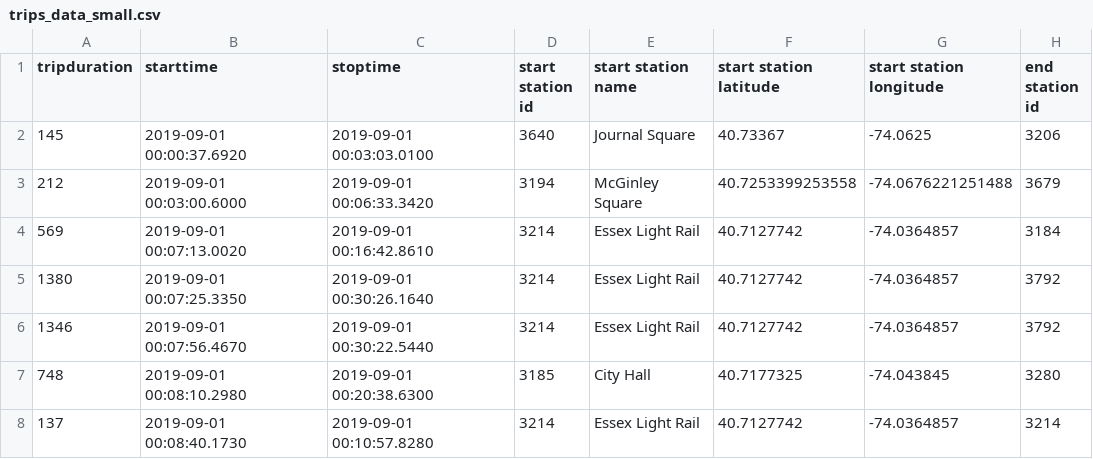
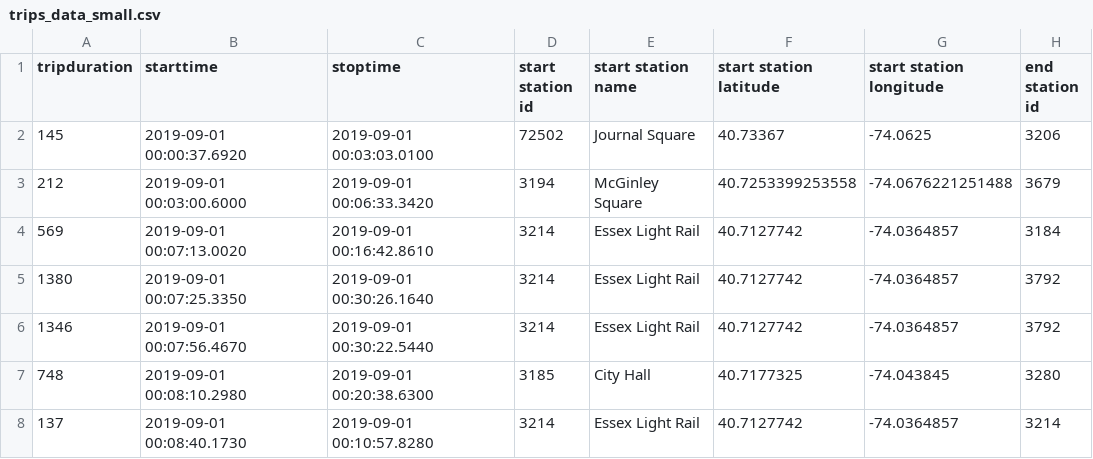
Before and after one commit to miillo/demand-prediction-in-bike-sharing-system, a CSV file: src/main/resources/trips_data_small.csv, drawn as a sheet; only a part is shown; the diff names each change by its address in the sheet, - before the commit and + after, or states it on an @@ line.

```diff
--- a/src/main/resources/trips_data_small.csv
+++ b/src/main/resources/trips_data_small.csv
-D2 (start station id): 3640
+D2 (start station id): 72502
```
Also changed, not shown: src/main/resources/stations_data_small.csv, 14 other files.
